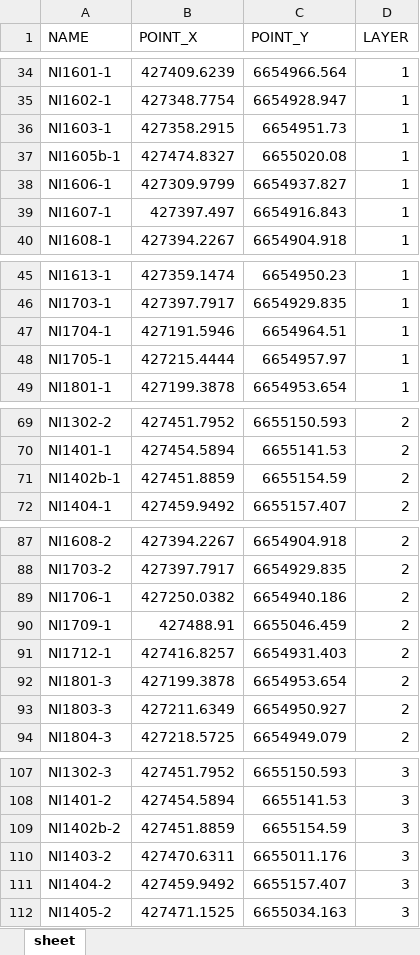
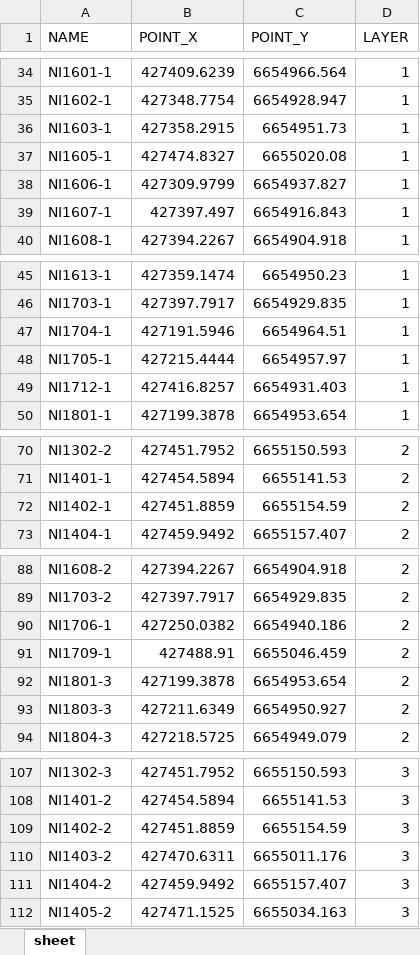
Before and after one commit to nikobenho/hagfors_gwm, an Excel workbook: data/observations/obs_head_per_layer.xlsx, sheet sheet, drawn as a sheet; only a part is shown, gaps mark what is left out; values as stored, in another font and other column widths than the file's, no borders; removed rows and columns are numbered as before the commit, all else as after; the diff covers the shown part only; the diff names each change by its address in the sheet, - before the commit and + after, or states it on an @@ line.

```diff
--- a/data/observations/obs_head_per_layer.xlsx (sheet sheet)
+++ b/data/observations/obs_head_per_layer.xlsx (sheet sheet)
-A37 (NAME): NI1605b-1
+A37 (NAME): NI1605-1
+row 49: NI1712-1 | 427416.8257 | 6654931.403 | 1
-A72 (NAME): NI1402b-1
+A72 (NAME): NI1402-1
-row 91: NI1712-1 | 427416.8257 | 6654931.403 | 2
-A109 (NAME): NI1402b-2
+A109 (NAME): NI1402-2
```
Also changed, not shown: 1 edited cell elsewhere in this sheet, data/observations/obs_tracer_per_layer.xlsx, data/raw_data/tracer/tracer_gacbor_filter.xlsx, 7 other files.
